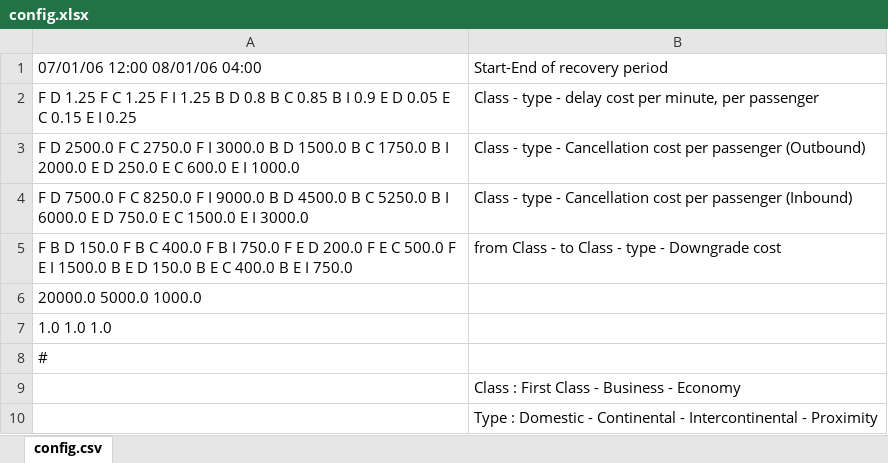
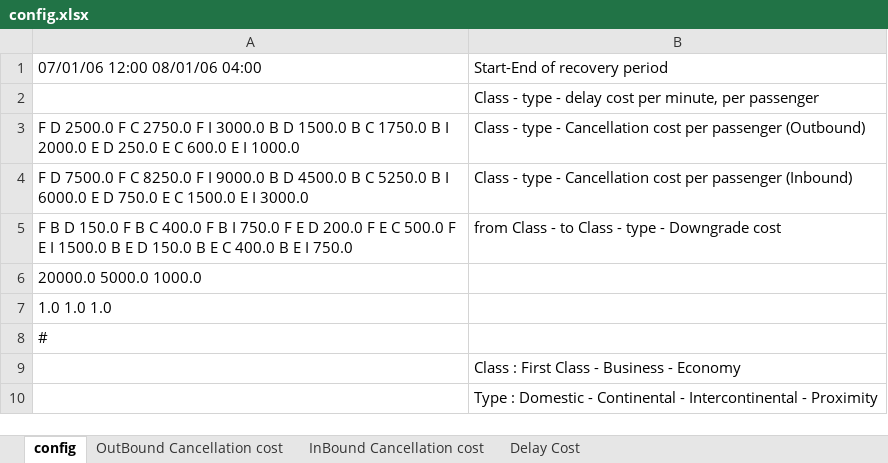
Before and after one commit to SHMN52/GradThesis, an Excel workbook: config.xlsx, sheet config, drawn as a sheet; values as stored, in another font and other column widths than the file's, no borders; charts and pictures not drawn; the diff names each change by its address in the sheet, - before the commit and + after, or states it on an @@ line.

```diff
--- a/config.xlsx (sheet config)
+++ b/config.xlsx (sheet config)
-sheet tab: config.csv
+sheet tab: config
+sheet tab: OutBound Cancellation cost
+sheet tab: InBound Cancellation cost
+sheet tab: Delay Cost
-A2: F D 1.25 F C 1.25 F I 1.25 B D 0.8 B C 0.85 B I 0.9 E D 0.05 E C 0.15 E I 0.25
+A2: (empty)
```
Also changed, not shown: charts or pictures, aircraft.xlsx, flights.xlsx, 3 other files.
